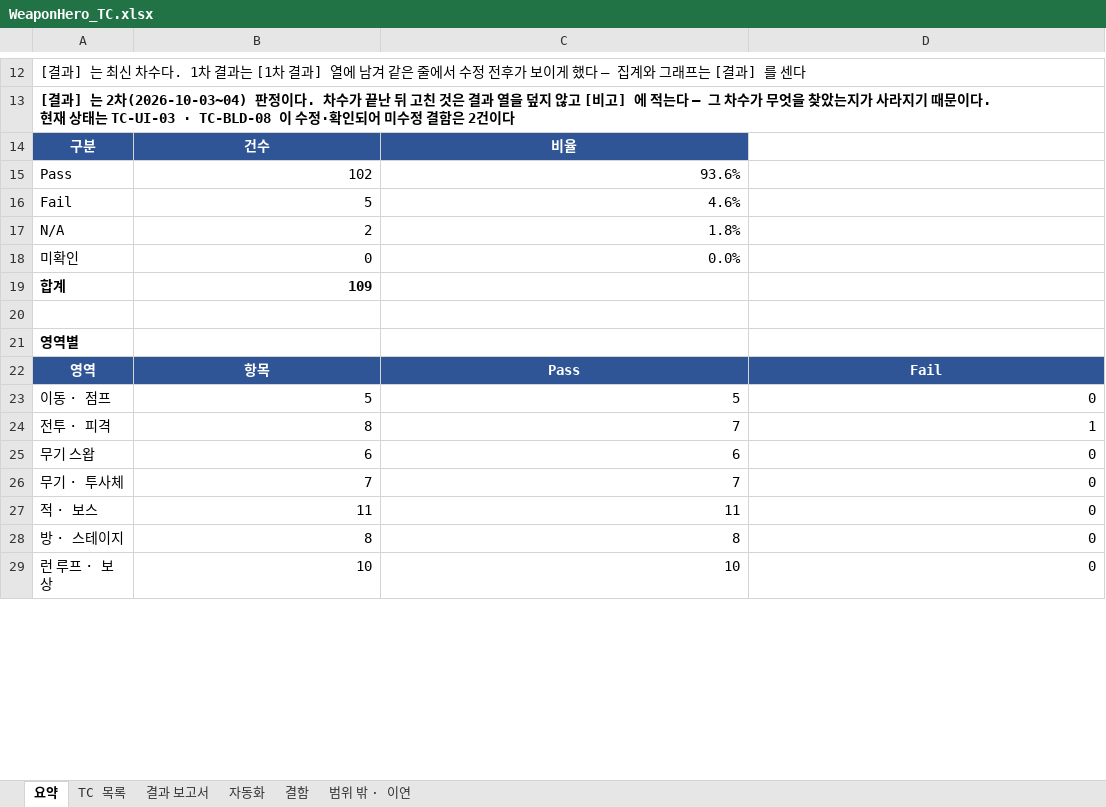
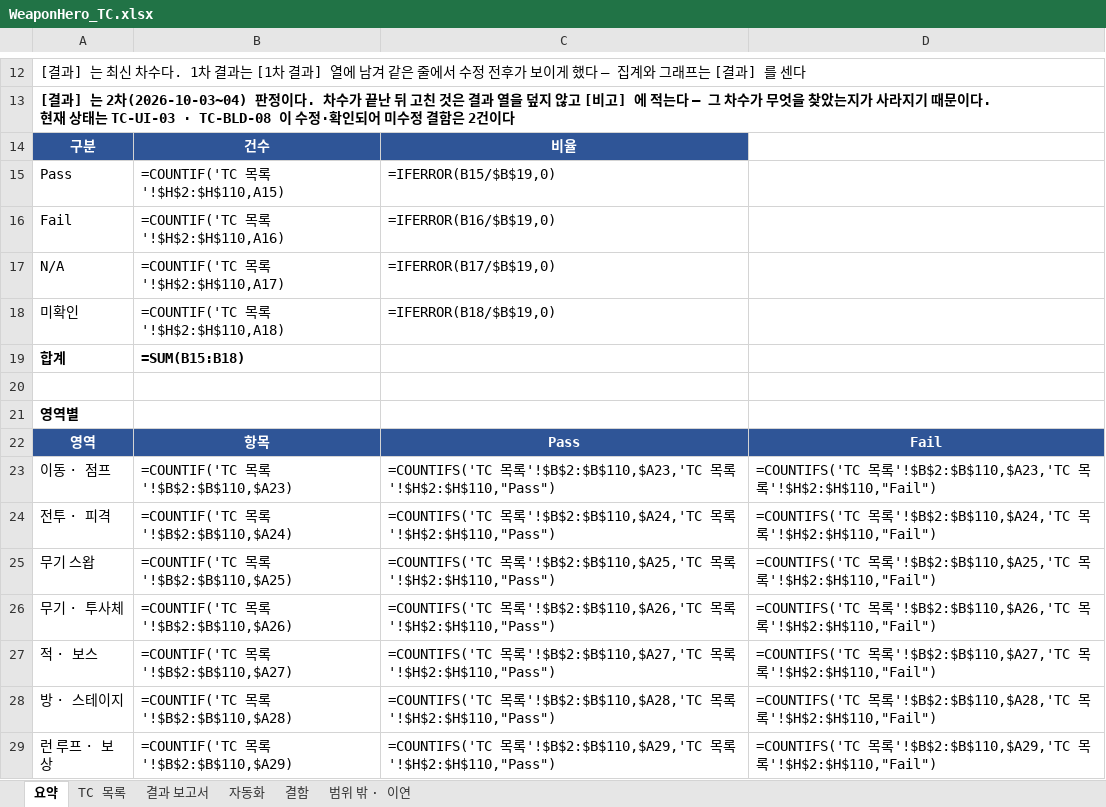
Before and after one commit to sonjuhawn-source/PersonalProject, an Excel workbook: docs/qa/WeaponHero_TC.xlsx, sheet 요약, drawn as a sheet; only a part is shown, gaps mark what is left out; values as stored, in another font and other column widths than the file's, no borders; formulas without a stored value are shown as written; the diff covers the shown part only; the diff names each change by its address in the sheet, - before the commit and + after, or states it on an @@ line.

```diff
--- a/docs/qa/WeaponHero_TC.xlsx (sheet 요약)
+++ b/docs/qa/WeaponHero_TC.xlsx (sheet 요약)
-B15: 102
+B15: =COUNTIF('TC 목록'!$H$2:$H$110,A15)
-C15: 93.6%
+C15: =IFERROR(B15/$B$19,0)
-B16: 5
+B16: =COUNTIF('TC 목록'!$H$2:$H$110,A16)
-C16: 4.6%
+C16: =IFERROR(B16/$B$19,0)
-B17: 2
+B17: =COUNTIF('TC 목록'!$H$2:$H$110,A17)
-C17: 1.8%
+C17: =IFERROR(B17/$B$19,0)
-B18: 0
+B18: =COUNTIF('TC 목록'!$H$2:$H$110,A18)
-C18: 0.0%
+C18: =IFERROR(B18/$B$19,0)
-B19: 109
+B19: =SUM(B15:B18)
-B23: 5
+B23: =COUNTIF('TC 목록'!$B$2:$B$110,$A23)
-C23: 5
+C23: =COUNTIFS('TC 목록'!$B$2:$B$110,$A23,'TC 목록'!$H$2:$H$110,"Pass")
-D23: 0
+D23: =COUNTIFS('TC 목록'!$B$2:$B$110,$A23,'TC 목록'!$H$2:$H$110,"Fail")
-B24: 8
+B24: =COUNTIF('TC 목록'!$B$2:$B$110,$A24)
-C24: 7
+C24: =COUNTIFS('TC 목록'!$B$2:$B$110,$A24,'TC 목록'!$H$2:$H$110,"Pass")
-D24: 1
+D24: =COUNTIFS('TC 목록'!$B$2:$B$110,$A24,'TC 목록'!$H$2:$H$110,"Fail")
-B25: 6
+B25: =COUNTIF('TC 목록'!$B$2:$B$110,$A25)
-C25: 6
+C25: =COUNTIFS('TC 목록'!$B$2:$B$110,$A25,'TC 목록'!$H$2:$H$110,"Pass")
-D25: 0
+D25: =COUNTIFS('TC 목록'!$B$2:$B$110,$A25,'TC 목록'!$H$2:$H$110,"Fail")
-B26: 7
+B26: =COUNTIF('TC 목록'!$B$2:$B$110,$A26)
-C26: 7
+C26: =COUNTIFS('TC 목록'!$B$2:$B$110,$A26,'TC 목록'!$H$2:$H$110,"Pass")
-D26: 0
+D26: =COUNTIFS('TC 목록'!$B$2:$B$110,$A26,'TC 목록'!$H$2:$H$110,"Fail")
-B27: 11
+B27: =COUNTIF('TC 목록'!$B$2:$B$110,$A27)
-C27: 11
+C27: =COUNTIFS('TC 목록'!$B$2:$B$110,$A27,'TC 목록'!$H$2:$H$110,"Pass")
-D27: 0
+D27: =COUNTIFS('TC 목록'!$B$2:$B$110,$A27,'TC 목록'!$H$2:$H$110,"Fail")
-B28: 8
+B28: =COUNTIF('TC 목록'!$B$2:$B$110,$A28)
-C28: 8
+C28: =COUNTIFS('TC 목록'!$B$2:$B$110,$A28,'TC 목록'!$H$2:$H$110,"Pass")
-D28: 0
+D28: =COUNTIFS('TC 목록'!$B$2:$B$110,$A28,'TC 목록'!$H$2:$H$110,"Fail")
-B29: 10
+B29: =COUNTIF('TC 목록'!$B$2:$B$110,$A29)
-C29: 10
+C29: =COUNTIFS('TC 목록'!$B$2:$B$110,$A29,'TC 목록'!$H$2:$H$110,"Pass")
-D29: 0
+D29: =COUNTIFS('TC 목록'!$B$2:$B$110,$A29,'TC 목록'!$H$2:$H$110,"Fail")
```
Also changed, not shown: 12 edited cells elsewhere in this sheet, sheet 결과 보고서, sheet 결함, charts or pictures, 1 other file.
